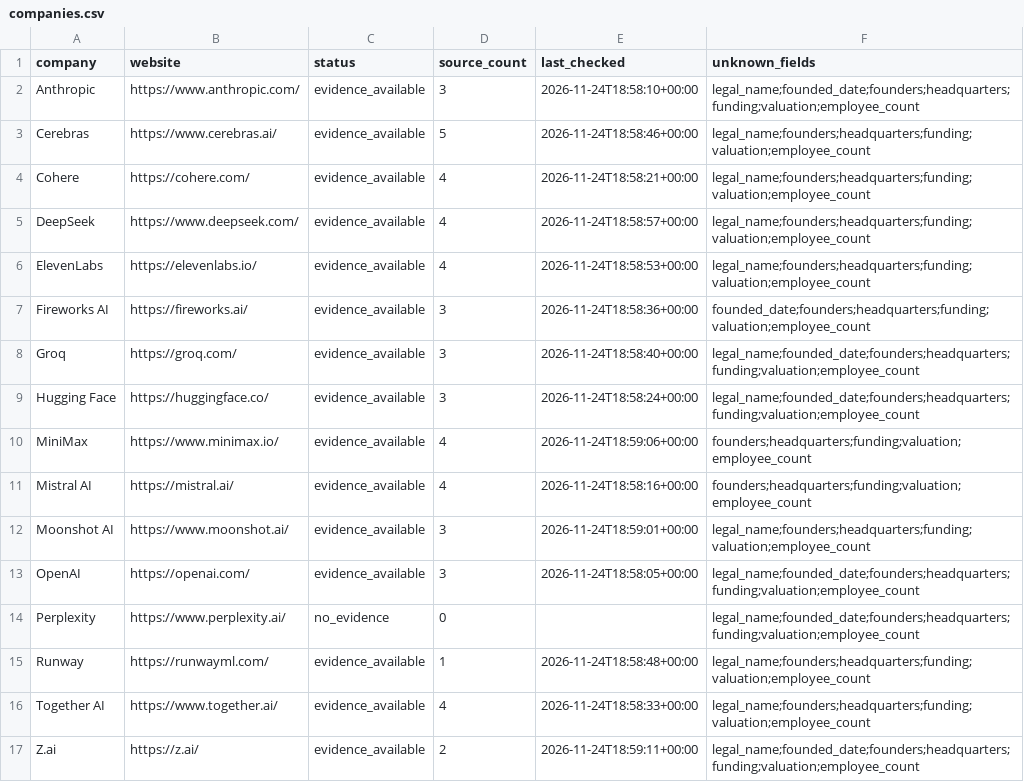
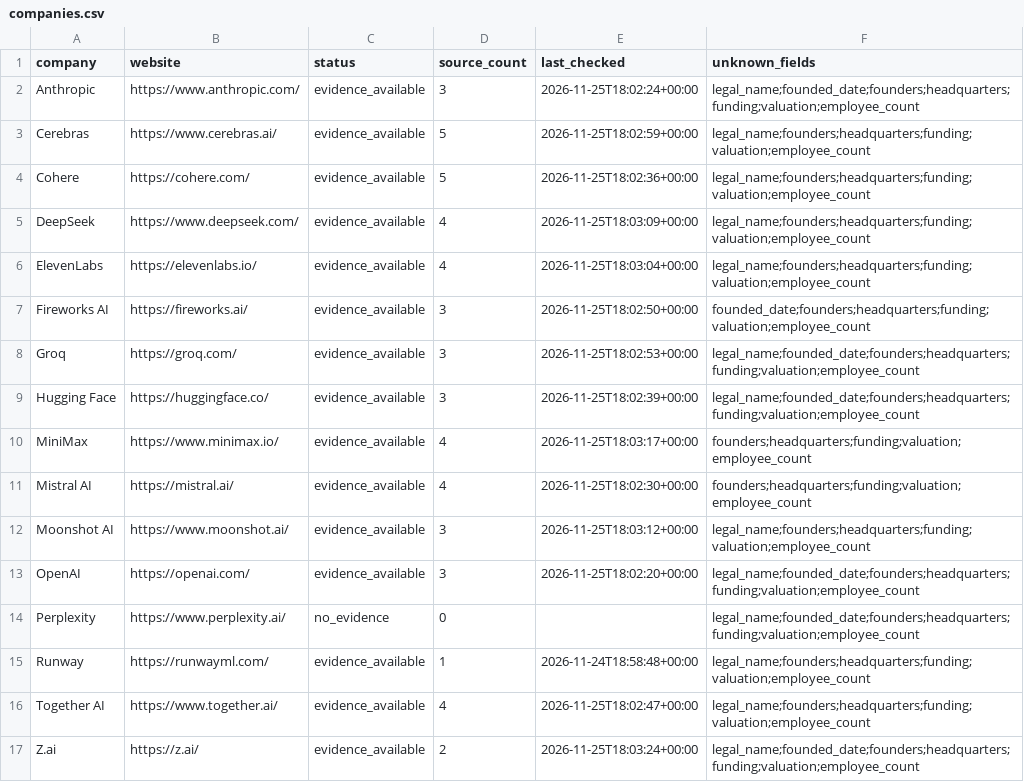
Before and after one commit to Chenxiao-Tian/Data_Collection, a CSV file: companies.csv, drawn as a sheet.

```diff
--- a/companies.csv
+++ b/companies.csv
@@ -1,17 +1,17 @@
 company,website,status,source_count,last_checked,unknown_fields
-Anthropic,https://www.anthropic.com/,evidence_available,3,2026-11-24T18:58:10+00:00,legal_name;founded_date;founders;headquarters;funding;valuation;employee_count
-Cerebras,https://www.cerebras.ai/,evidence_available,5,2026-11-24T18:58:46+00:00,legal_name;founders;headquarters;funding;valuation;employee_count
-Cohere,https://cohere.com/,evidence_available,4,2026-11-24T18:58:21+00:00,legal_name;founders;headquarters;funding;valuation;employee_count
-DeepSeek,https://www.deepseek.com/,evidence_available,4,2026-11-24T18:58:57+00:00,legal_name;founders;headquarters;funding;valuation;employee_count
-ElevenLabs,https://elevenlabs.io/,evidence_available,4,2026-11-24T18:58:53+00:00,legal_name;founders;headquarters;funding;valuation;employee_count
-Fireworks AI,https://fireworks.ai/,evidence_available,3,2026-11-24T18:58:36+00:00,founded_date;founders;headquarters;funding;valuation;employee_count
-Groq,https://groq.com/,evidence_available,3,2026-11-24T18:58:40+00:00,legal_name;founded_date;founders;headquarters;funding;valuation;employee_count
-Hugging Face,https://huggingface.co/,evidence_available,3,2026-11-24T18:58:24+00:00,legal_name;founded_date;founders;headquarters;funding;valuation;employee_count
-MiniMax,https://www.minimax.io/,evidence_available,4,2026-11-24T18:59:06+00:00,founders;headquarters;funding;valuation;employee_count
-Mistral AI,https://mistral.ai/,evidence_available,4,2026-11-24T18:58:16+00:00,founders;headquarters;funding;valuation;employee_count
-Moonshot AI,https://www.moonshot.ai/,evidence_available,3,2026-11-24T18:59:01+00:00,legal_name;founders;headquarters;funding;valuation;employee_count
-OpenAI,https://openai.com/,evidence_available,3,2026-11-24T18:58:05+00:00,legal_name;founded_date;founders;headquarters;funding;valuation;employee_count
+Anthropic,https://www.anthropic.com/,evidence_available,3,2026-11-25T18:02:24+00:00,legal_name;founded_date;founders;headquarters;funding;valuation;employee_count
+Cerebras,https://www.cerebras.ai/,evidence_available,5,2026-11-25T18:02:59+00:00,legal_name;founders;headquarters;funding;valuation;employee_count
+Cohere,https://cohere.com/,evidence_available,5,2026-11-25T18:02:36+00:00,legal_name;founders;headquarters;funding;valuation;employee_count
+DeepSeek,https://www.deepseek.com/,evidence_available,4,2026-11-25T18:03:09+00:00,legal_name;founders;headquarters;funding;valuation;employee_count
+ElevenLabs,https://elevenlabs.io/,evidence_available,4,2026-11-25T18:03:04+00:00,legal_name;founders;headquarters;funding;valuation;employee_count
+Fireworks AI,https://fireworks.ai/,evidence_available,3,2026-11-25T18:02:50+00:00,founded_date;founders;headquarters;funding;valuation;employee_count
+Groq,https://groq.com/,evidence_available,3,2026-11-25T18:02:53+00:00,legal_name;founded_date;founders;headquarters;funding;valuation;employee_count
+Hugging Face,https://huggingface.co/,evidence_available,3,2026-11-25T18:02:39+00:00,legal_name;founded_date;founders;headquarters;funding;valuation;employee_count
+MiniMax,https://www.minimax.io/,evidence_available,4,2026-11-25T18:03:17+00:00,founders;headquarters;funding;valuation;employee_count
+Mistral AI,https://mistral.ai/,evidence_available,4,2026-11-25T18:02:30+00:00,founders;headquarters;funding;valuation;employee_count
+Moonshot AI,https://www.moonshot.ai/,evidence_available,3,2026-11-25T18:03:12+00:00,legal_name;founders;headquarters;funding;valuation;employee_count
+OpenAI,https://openai.com/,evidence_available,3,2026-11-25T18:02:20+00:00,legal_name;founded_date;founders;headquarters;funding;valuation;employee_count
 Perplexity,https://www.perplexity.ai/,no_evidence,0,,legal_name;founded_date;founders;headquarters;funding;valuation;employee_count
 Runway,https://runwayml.com/,evidence_available,1,2026-11-24T18:58:48+00:00,legal_name;founders;headquarters;funding;valuation;employee_count
-Together AI,https://www.together.ai/,evidence_available,4,2026-11-24T18:58:33+00:00,legal_name;founders;headquarters;funding;valuation;employee_count
-Z.ai,https://z.ai/,evidence_available,2,2026-11-24T18:59:11+00:00,legal_name;founded_date;founders;headquarters;funding;valuation;employee_count
+Together AI,https://www.together.ai/,evidence_available,4,2026-11-25T18:02:47+00:00,legal_name;founders;headquarters;funding;valuation;employee_count
+Z.ai,https://z.ai/,evidence_available,2,2026-11-25T18:03:24+00:00,legal_name;founded_date;founders;headquarters;funding;valuation;employee_count
```
Also changed, not shown: 3 other files.
